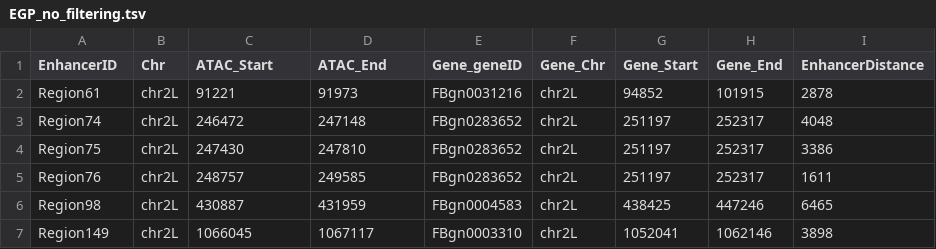
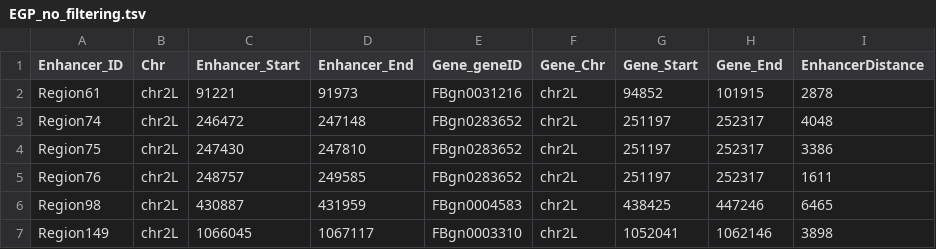
Before and after one commit to Cam-eraaa/Applied_Bioinformatics_Group_4, a TSV file: results/altered_method/pairs/EGP_no_filtering.tsv, drawn as a sheet; only a part is shown; the diff names each change by its address in the sheet, - before the commit and + after, or states it on an @@ line.

```diff
--- a/results/altered_method/pairs/EGP_no_filtering.tsv
+++ b/results/altered_method/pairs/EGP_no_filtering.tsv
-A1: EnhancerID
+A1: Enhancer_ID
-C1: ATAC_Start
+C1: Enhancer_Start
-D1: ATAC_End
+D1: Enhancer_End
```
Also changed, not shown: 3 other files.
